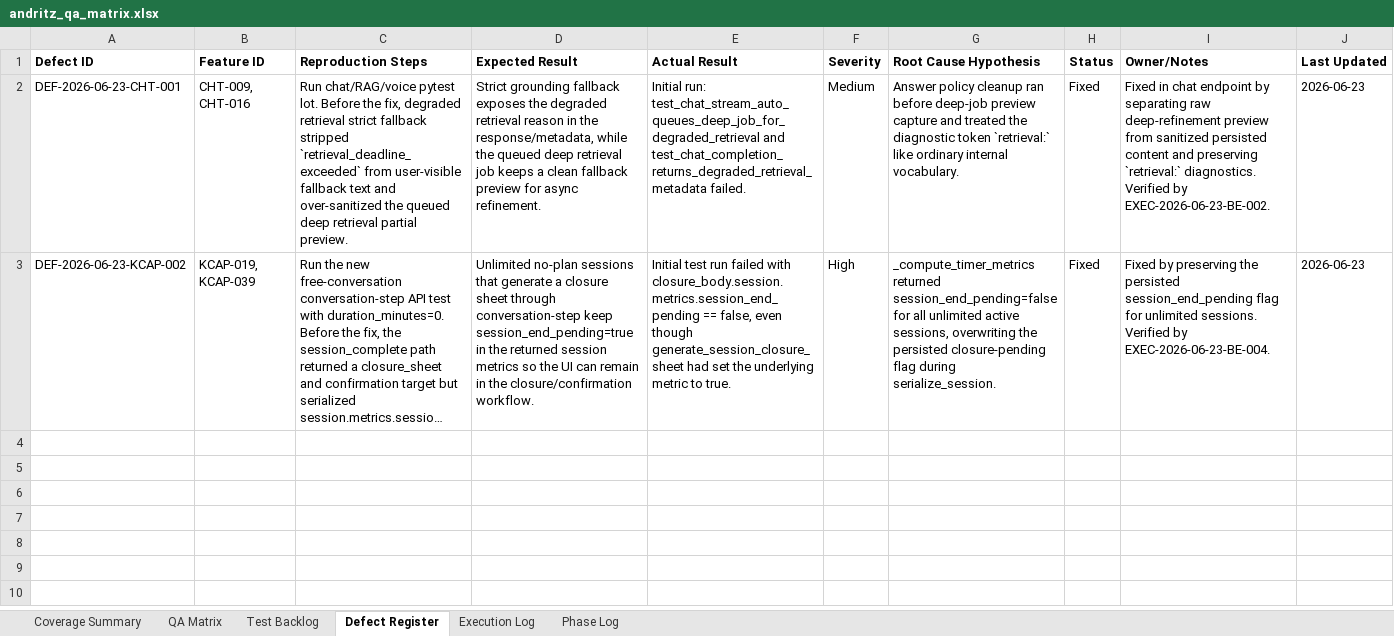
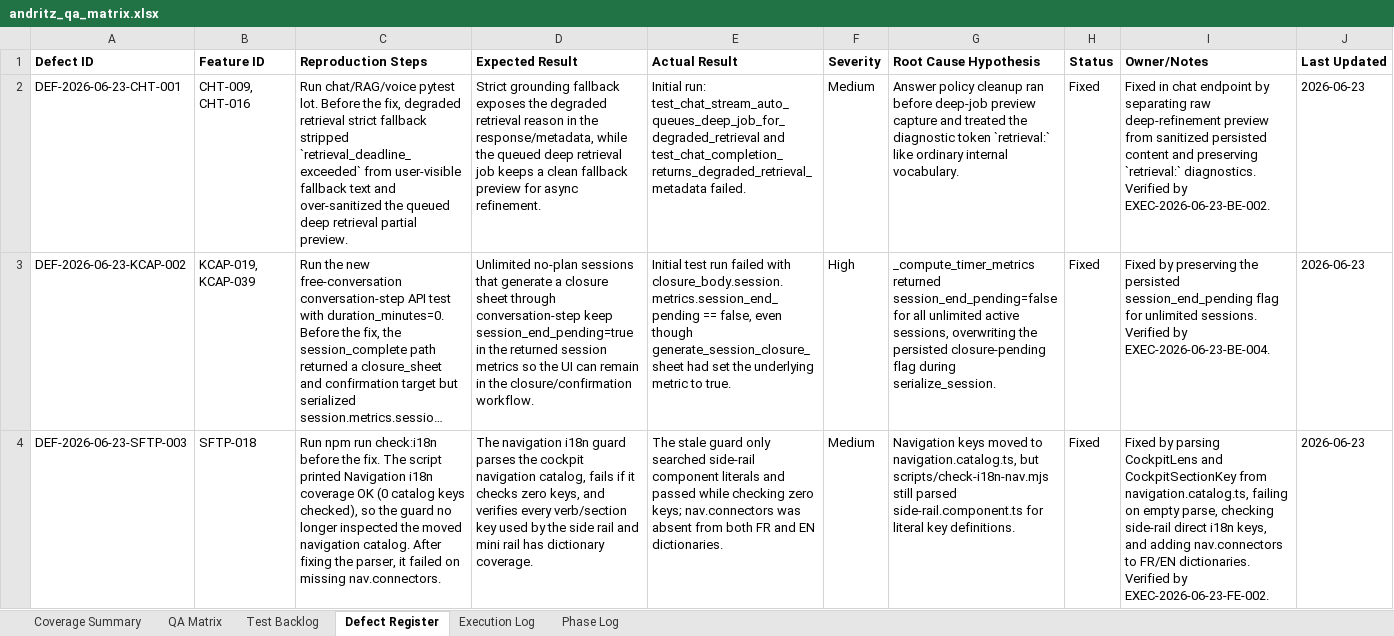
Before and after one commit to tishacian/hyusai, an Excel workbook: outputs/019edc68-andritz-qa/andritz_qa_matrix.xlsx, sheet Defect Register, drawn as a sheet; long unchanged cells end in …; values as stored, in another font and other column widths than the file's, no borders; the diff names each change by its address in the sheet, - before the commit and + after, or states it on an @@ line.

Commit message:
fix(frontend): cover connector nav i18n

```diff
--- a/outputs/019edc68-andritz-qa/andritz_qa_matrix.xlsx (sheet Defect Register)
+++ b/outputs/019edc68-andritz-qa/andritz_qa_matrix.xlsx (sheet Defect Register)
+row 4: DEF-2026-06-23-SFTP-003 | SFTP-018 | Run npm run check:i18n before the fix. The script printed Navigation i18n coverage OK (0 catalog keys checked), so the guard no longer inspected the moved navigation catalog. After fixing the parser, it failed on missing nav.connectors. | The navigation i18n guard parses the cockpit navigation catalog, fails if it checks zero keys, and verifies every verb/section key used by the side rail and mini rail has dictionary coverage. | The stale guard only searched side-rail component literals and passed while checking zero keys; nav.connectors was absent from both FR and EN dictionaries. | Medium | Navigation keys moved to navigation.catalog.ts, but scripts/check-i18n-nav.mjs still parsed side-rail.component.ts for literal key definitions. | Fixed | Fixed by parsing CockpitLens and CockpitSectionKey from navigation.catalog.ts, failing on empty parse, checking side-rail direct i18n keys, and adding nav.connectors to FR/EN dictionaries. Verified by EXEC-2026-06-23-FE-002. | 2026-06-23
```
Also changed, not shown: sheet Test Backlog, sheet Execution Log, sheet Coverage Summary, sheet Phase Log, sheet QA Matrix, 9 other files.
